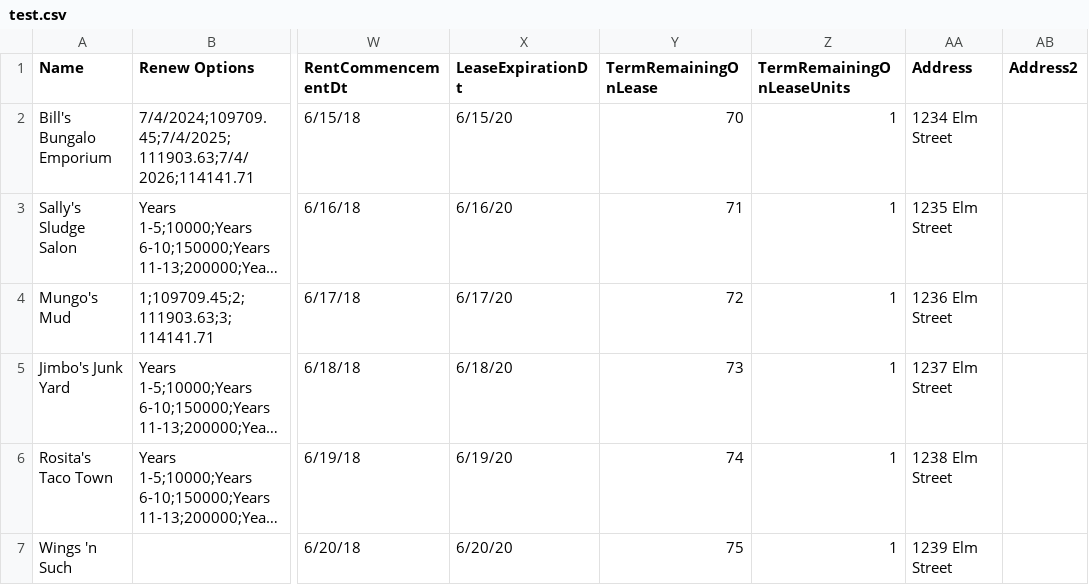
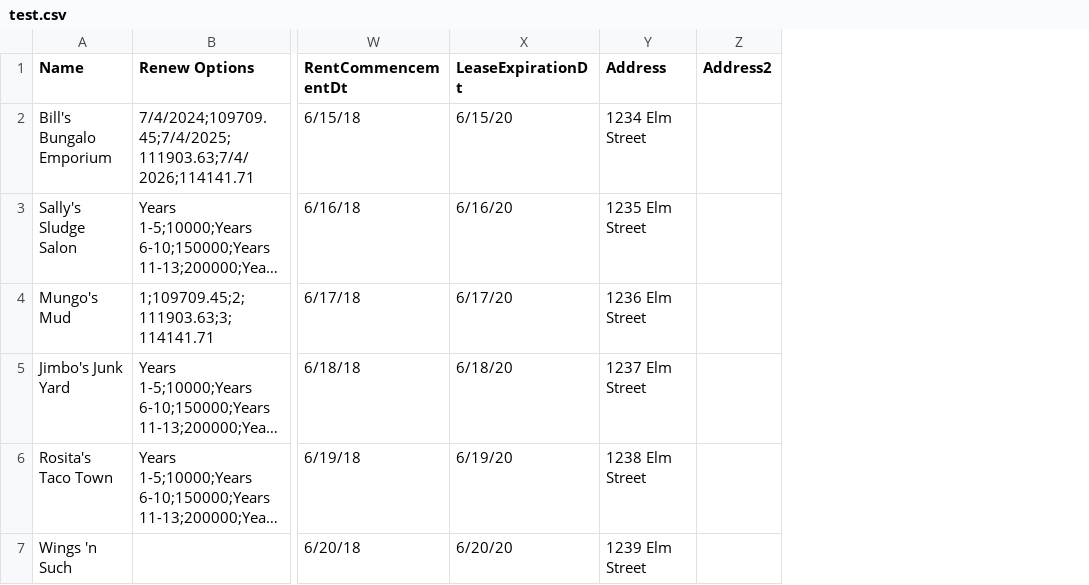
Before and after one commit to stmansour/wreis, a CSV file: csv/functest/test.csv, drawn as a sheet; only a part is shown, gaps mark what is left out; long unchanged cells end in …; the diff names each change by its address in the sheet, - before the commit and + after, or states it on an @@ line.

Commit message:
CHANGE: TermRemaining is now a calculated field

```diff
--- a/csv/functest/test.csv
+++ b/csv/functest/test.csv
-column Y (TermRemainingOnLease), rows 2-7: 70 | 71 | 72 | 73 | 74 | 75
-column Z (TermRemainingOnLeaseUnits), rows 2-7: all 1
```
Also changed, not shown: 18 other files.
